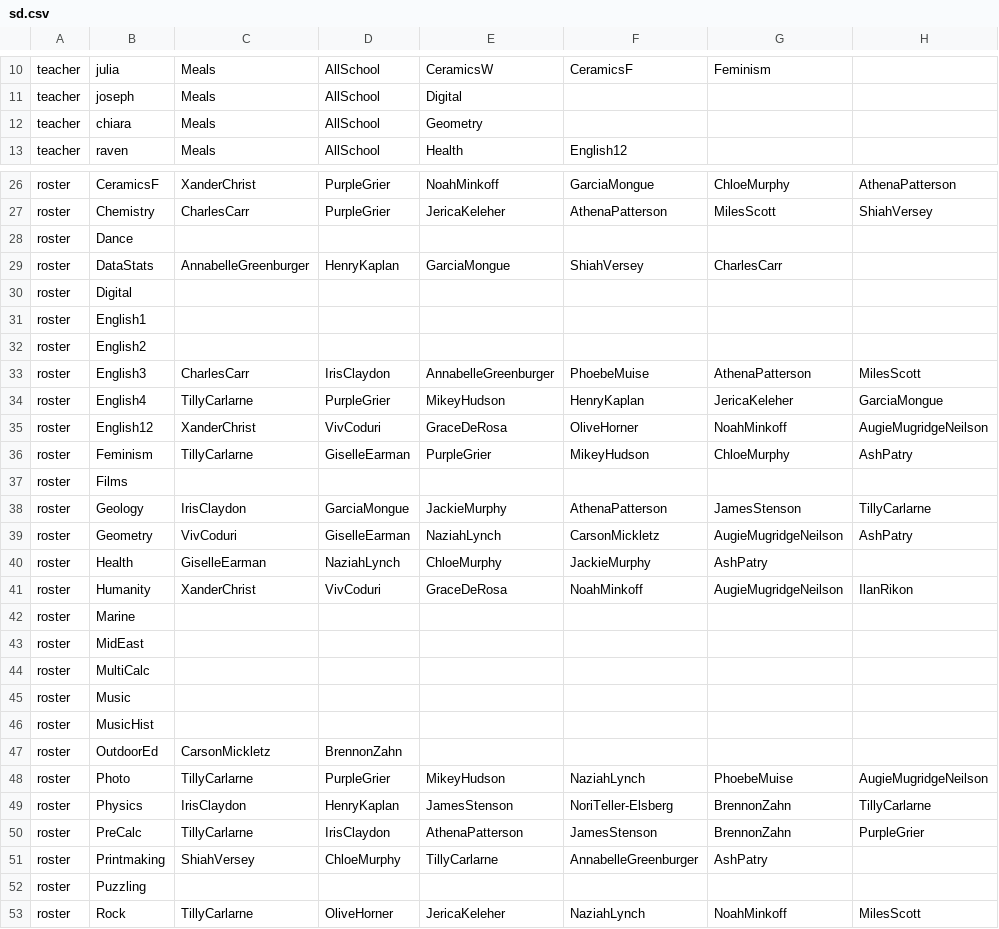
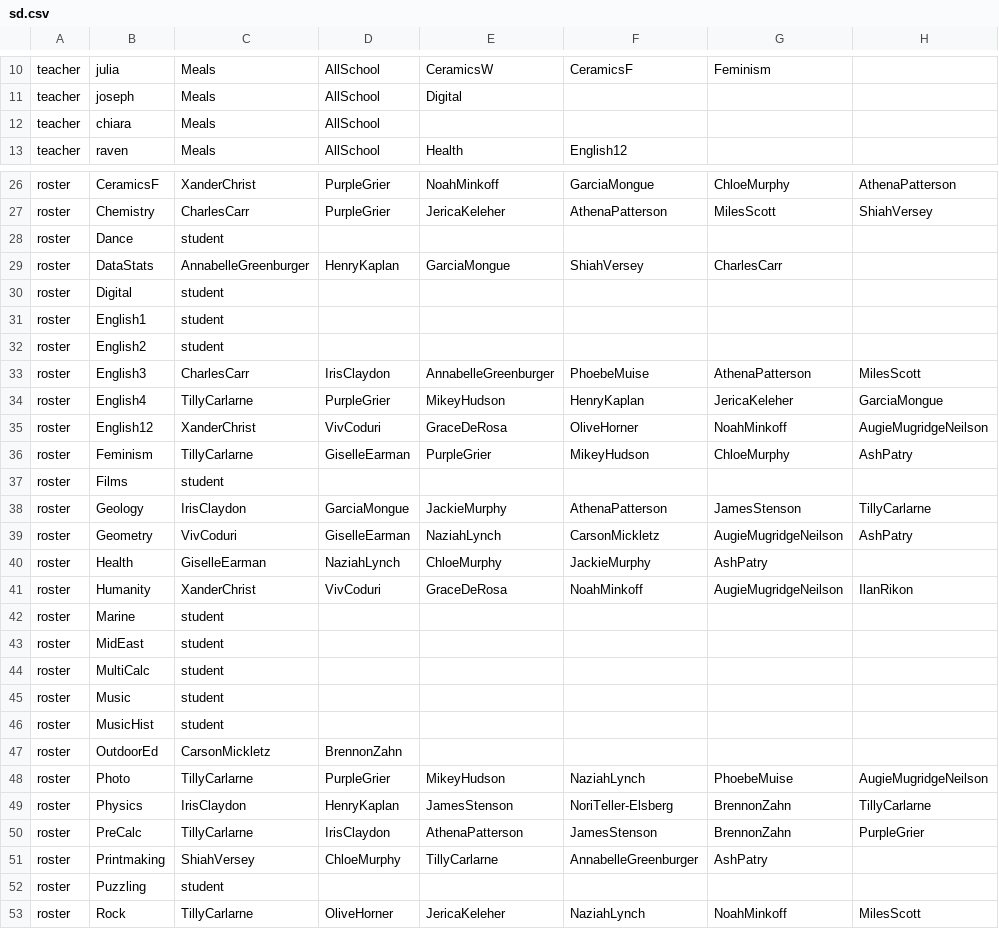
Before and after one commit to buxtonschool/attendance, a CSV file: sd.csv, drawn as a sheet; only a part is shown, gaps mark what is left out; the diff covers the shown part only; the diff names each change by its address in the sheet, - before the commit and + after, or states it on an @@ line.

Commit message:
Update sd.csv

```diff
--- a/sd.csv
+++ b/sd.csv
-E12: Geometry
+E12: (empty)
-C28: (empty)
+C28: student
-C30:C32: (empty)
+C30:C32: student
-C37: (empty)
+C37: student
-C42:C46: (empty)
+C42:C46: student
-C52: (empty)
+C52: student
```
Also changed, not shown: 1 edited cell elsewhere in this file.
